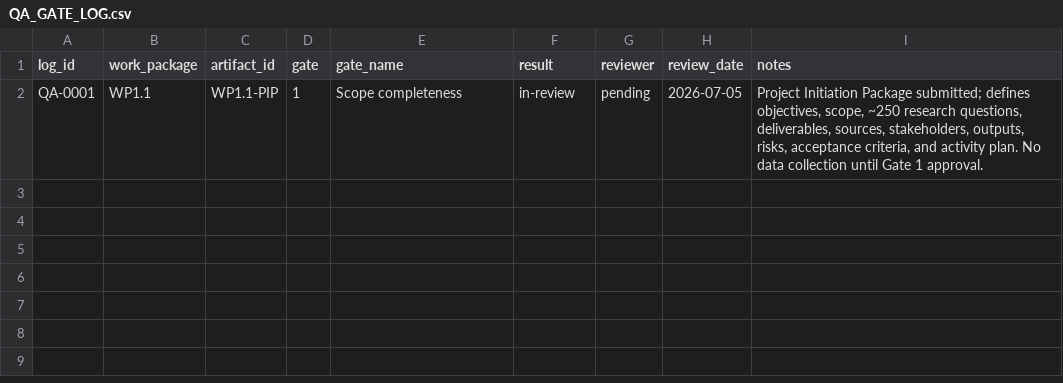
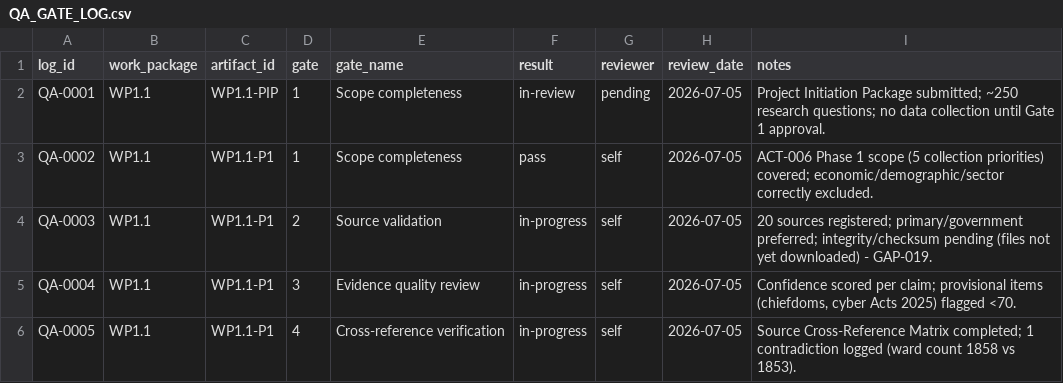
Before and after one commit to mapalo4kape-hue/cee-4311-unza-hydrology-revision, a CSV file: agrimine-nexus/knowledge-repository/21-quality-assurance/QA_GATE_LOG.csv, drawn as a sheet.

```diff
--- a/agrimine-nexus/knowledge-repository/21-quality-assurance/QA_GATE_LOG.csv
+++ b/agrimine-nexus/knowledge-repository/21-quality-assurance/QA_GATE_LOG.csv
@@ -1,2 +1,6 @@
 log_id,work_package,artifact_id,gate,gate_name,result,reviewer,review_date,notes
-QA-0001,WP1.1,WP1.1-PIP,1,Scope completeness,in-review,pending,2026-07-05,"Project Initiation Package submitted; defines objectives, scope, ~250 research questions, deliverables, sources, stakeholders, outputs, risks, acceptance criteria, and activity plan. No data collection until Gate 1 approval."
+QA-0001,WP1.1,WP1.1-PIP,1,Scope completeness,in-review,pending,2026-07-05,"Project Initiation Package submitted; ~250 research questions; no data collection until Gate 1 approval."
+QA-0002,WP1.1,WP1.1-P1,1,Scope completeness,pass,self,2026-07-05,"ACT-006 Phase 1 scope (5 collection priorities) covered; economic/demographic/sector correctly excluded."
+QA-0003,WP1.1,WP1.1-P1,2,Source validation,in-progress,self,2026-07-05,"20 sources registered; primary/government preferred; integrity/checksum pending (files not yet downloaded) - GAP-019."
+QA-0004,WP1.1,WP1.1-P1,3,Evidence quality review,in-progress,self,2026-07-05,"Confidence scored per claim; provisional items (chiefdoms, cyber Acts 2025) flagged <70."
+QA-0005,WP1.1,WP1.1-P1,4,Cross-reference verification,in-progress,self,2026-07-05,"Source Cross-Reference Matrix completed; 1 contradiction logged (ward count 1858 vs 1853)."
```
Also changed, not shown: 4 other files.
